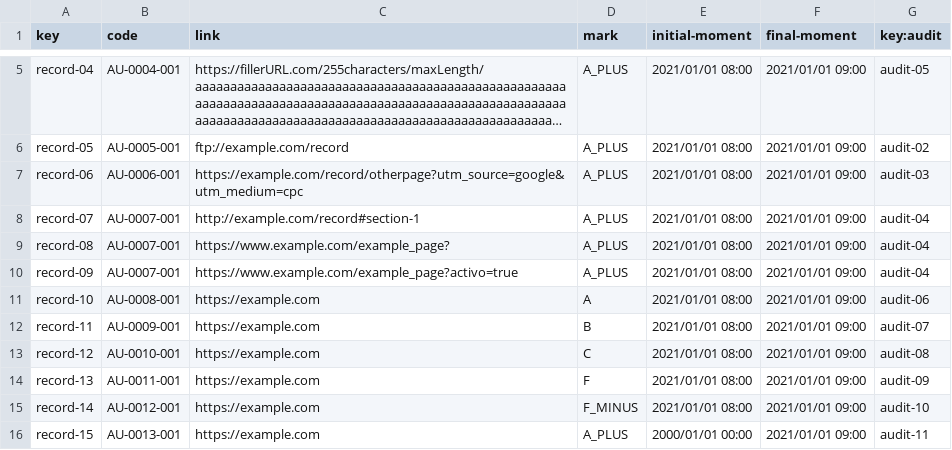
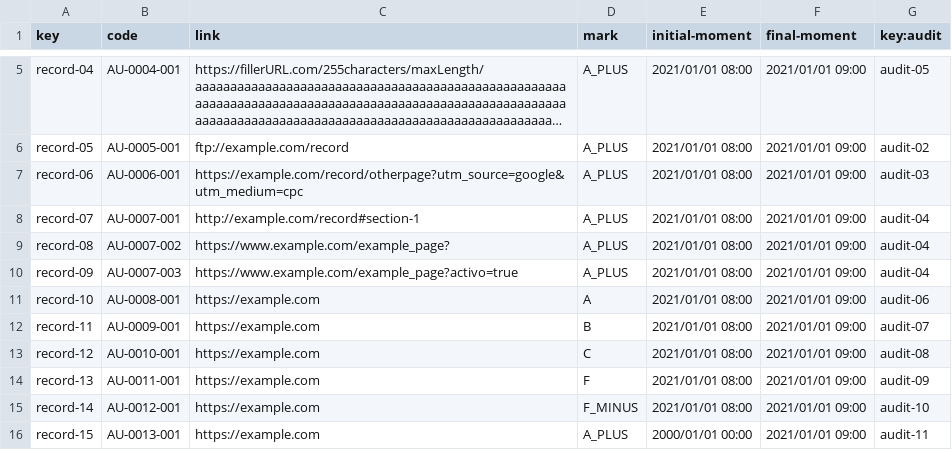
Before and after one commit to rafcasceb/Acme-SF-D04, a CSV file: src/main/webapp/WEB-INF/resources/sample-data/audit-record.csv, drawn as a sheet; only a part is shown, gaps mark what is left out; long unchanged cells end in ….

```diff
--- a/src/main/webapp/WEB-INF/resources/sample-data/audit-record.csv
+++ b/src/main/webapp/WEB-INF/resources/sample-data/audit-record.csv
@@ -8,4 +8,4 @@ record-06,AU-0006-001,https://example.com/record/otherpage?utm_source=google&utm
 record-07,AU-0007-001,http://example.com/record#section-1,A_PLUS,2021/01/01 08:00,2021/01/01 09:00,audit-04
-record-08,AU-0007-001,https://www.example.com/example_page?,A_PLUS,2021/01/01 08:00,2021/01/01 09:00,audit-04
-record-09,AU-0007-001,https://www.example.com/example_page?activo=true,A_PLUS,2021/01/01 08:00,2021/01/01 09:00,audit-04
+record-08,AU-0007-002,https://www.example.com/example_page?,A_PLUS,2021/01/01 08:00,2021/01/01 09:00,audit-04
+record-09,AU-0007-003,https://www.example.com/example_page?activo=true,A_PLUS,2021/01/01 08:00,2021/01/01 09:00,audit-04
 record-10,AU-0008-001,https://example.com,A,2021/01/01 08:00,2021/01/01 09:00,audit-06
```
Also changed, not shown: src/main/webapp/WEB-INF/resources/sample-data/claim.csv.
